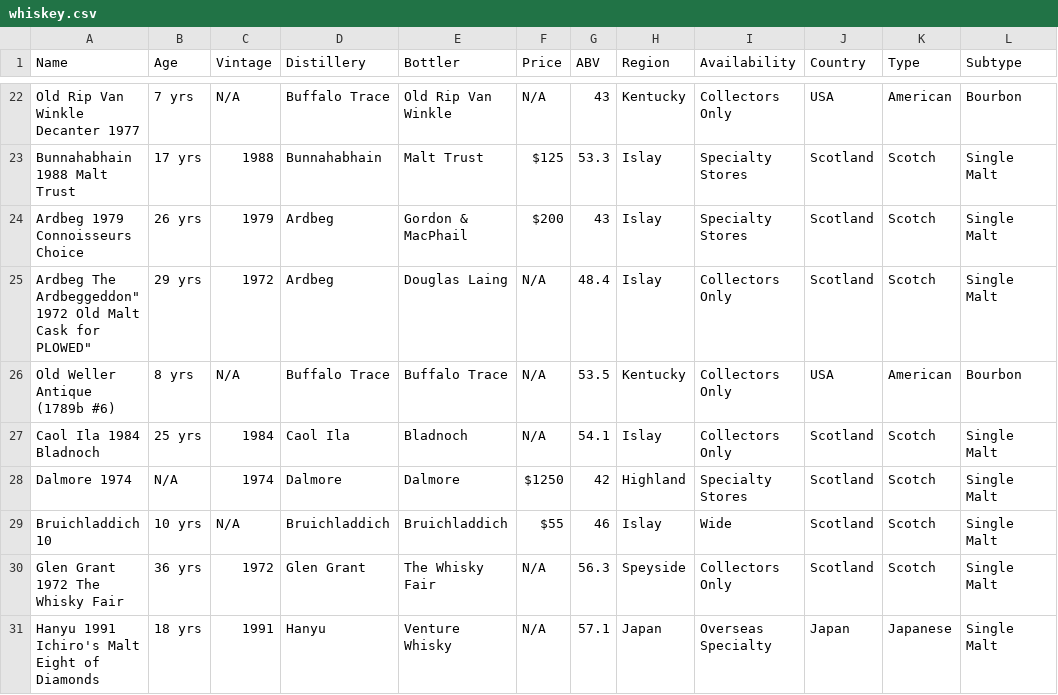
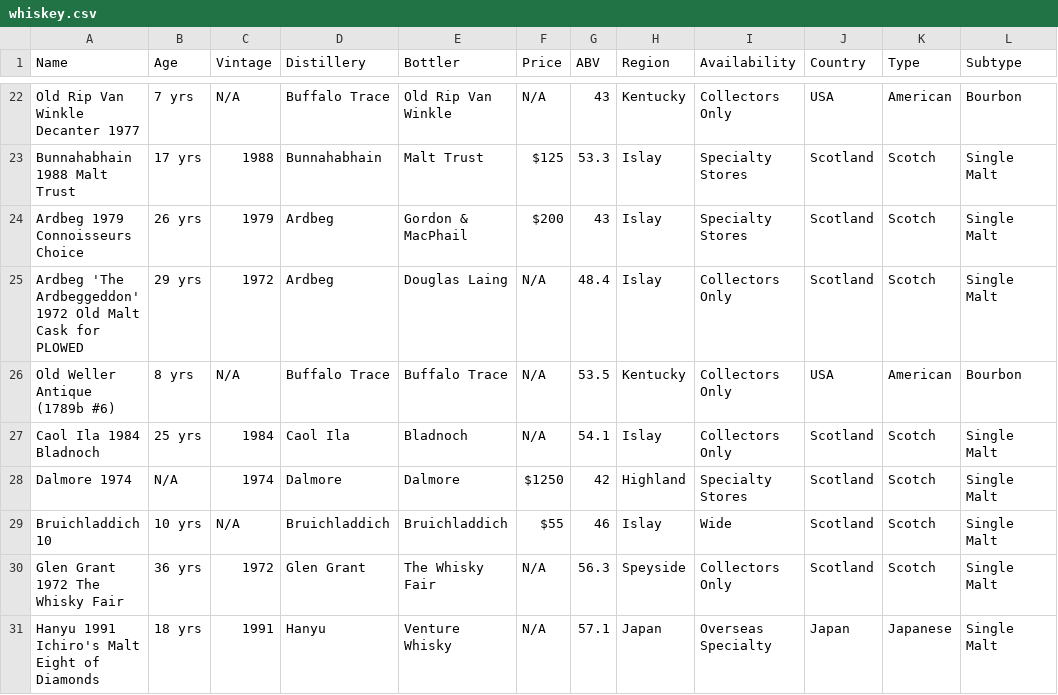
Before and after one commit to cheenar/FreeDatasets, a CSV file: datasets/whiskey.csv, drawn as a sheet; only a part is shown, gaps mark what is left out.

Commit message:
Fix CSV issue

```diff
--- a/datasets/whiskey.csv
+++ b/datasets/whiskey.csv
@@ -24,3 +24,3 @@ Name,Age,Vintage,Distillery,Bottler,Price,ABV,Region,Availability,Country,Type,S
 "Ardbeg 1979 Connoisseurs Choice ","26 yrs","1979","Ardbeg","Gordon & MacPhail","$200","43","Islay","Specialty Stores","Scotland","Scotch","Single Malt",
-"Ardbeg "The Ardbeggeddon" 1972 Old Malt Cask for PLOWED","29 yrs","1972","Ardbeg","Douglas Laing","N/A","48.4","Islay","Collectors Only","Scotland","Scotch","Single Malt",
+"Ardbeg 'The Ardbeggeddon' 1972 Old Malt Cask for PLOWED","29 yrs","1972","Ardbeg","Douglas Laing","N/A","48.4","Islay","Collectors Only","Scotland","Scotch","Single Malt",
 "Old Weller Antique (1789b #6)","8 yrs","N/A","Buffalo Trace","Buffalo Trace","N/A","53.5","Kentucky","Collectors Only","USA","American","Bourbon",
```
